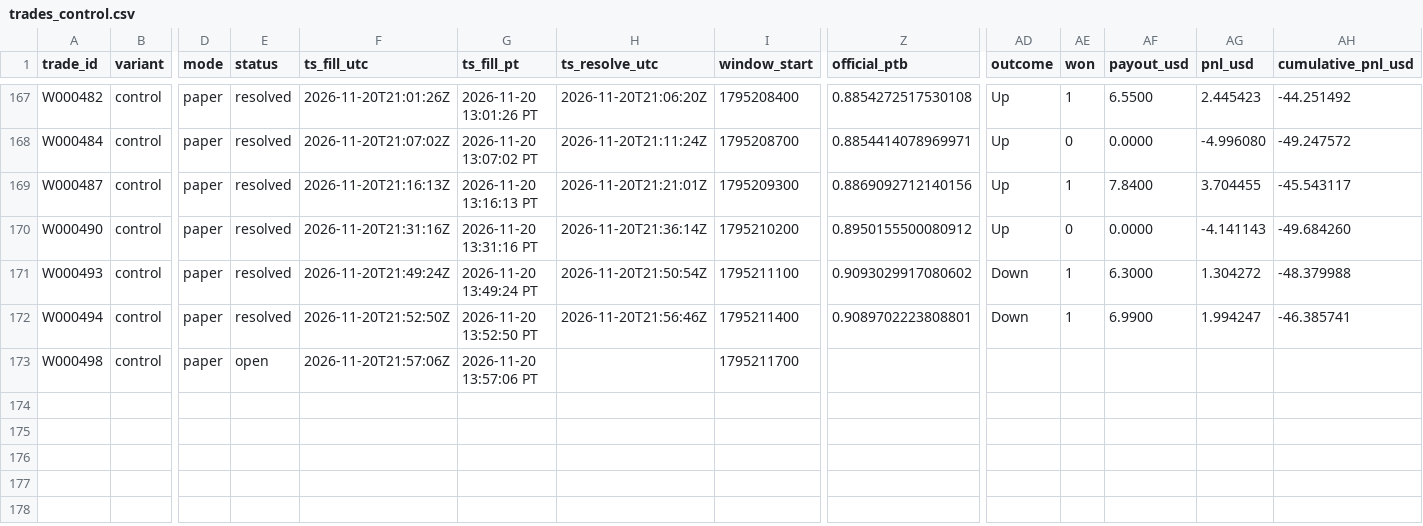
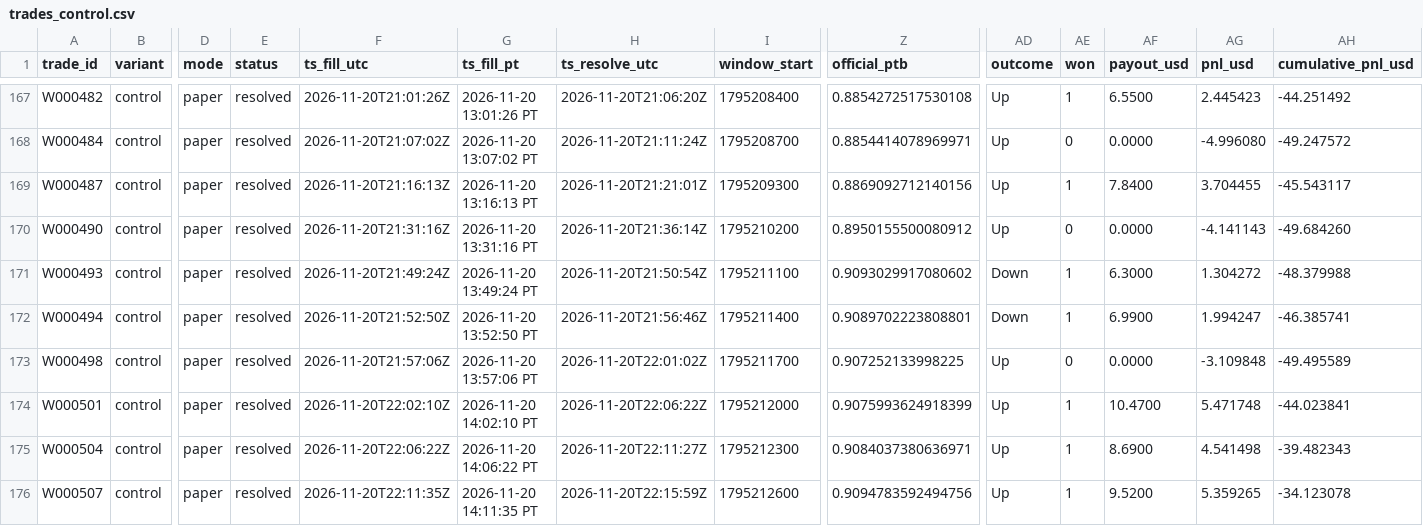
Before and after one commit to michaeldeuchar-dotcom/xrp-paper-bot, a CSV file: data/week1/trades_control.csv, drawn as a sheet; only a part is shown, gaps mark what is left out; rows hold the shown columns only; the diff names each change by its address in the sheet, - before the commit and + after, or states it on an @@ line.

```diff
--- a/data/week1/trades_control.csv
+++ b/data/week1/trades_control.csv
-E173 (status): open
+E173 (status): resolved
-H173 (ts_resolve_utc): (empty)
+H173 (ts_resolve_utc): 2026-11-20T22:01:02Z
-Z173 (official_ptb): (empty)
+Z173 (official_ptb): 0.907252133998225
-AD173 (outcome): (empty)
+AD173 (outcome): Up
-AE173 (won): (empty)
+AE173 (won): 0
-AF173 (payout_usd): (empty)
+AF173 (payout_usd): 0.0000
-AG173 (pnl_usd): (empty)
+AG173 (pnl_usd): -3.109848
-AH173 (cumulative_pnl_usd): (empty)
+AH173 (cumulative_pnl_usd): -49.495589
+row 174: W000501 | control | paper | resolved | 2026-11-20T22:02:10Z | 2026-11-20 14:02:10 PT | 2026-11-20T22:06:22Z | 1795212000 | 0.9075993624918399 | Up | 1 | 10.4700 | 5.471748 | -44.023841
+row 175: W000504 | control | paper | resolved | 2026-11-20T22:06:22Z | 2026-11-20 14:06:22 PT | 2026-11-20T22:11:27Z | 1795212300 | 0.9084037380636971 | Up | 1 | 8.6900 | 4.541498 | -39.482343
+row 176: W000507 | control | paper | resolved | 2026-11-20T22:11:35Z | 2026-11-20 14:11:35 PT | 2026-11-20T22:15:59Z | 1795212600 | 0.9094783592494756 | Up | 1 | 9.5200 | 5.359265 | -34.123078
```
Also changed, not shown: data/week1/decisions_tail.csv, data/week1/trades_auto_pick.csv, 6 other files.
